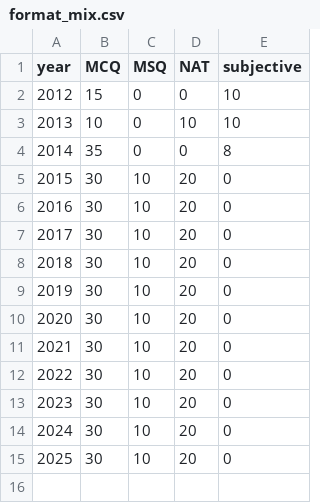
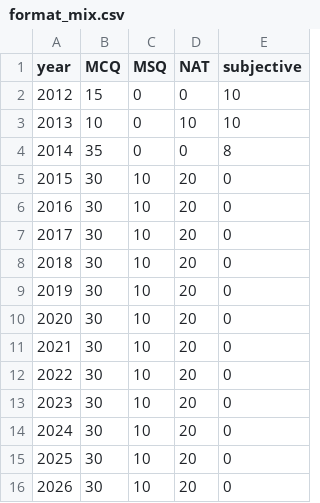
Before and after one commit to aaditya19saini/OCR-QP-Tool, a CSV file: outputs/tables/format_mix.csv, drawn as a sheet.

```diff
--- a/outputs/tables/format_mix.csv
+++ b/outputs/tables/format_mix.csv
@@ -15 +15,2 @@ year,MCQ,MSQ,NAT,subjective
 2025,30,10,20,0
+2026,30,10,20,0
```
Also changed, not shown: outputs/tables/archetypes_current.csv, outputs/tables/year_topic_share.csv, 20 other files.
